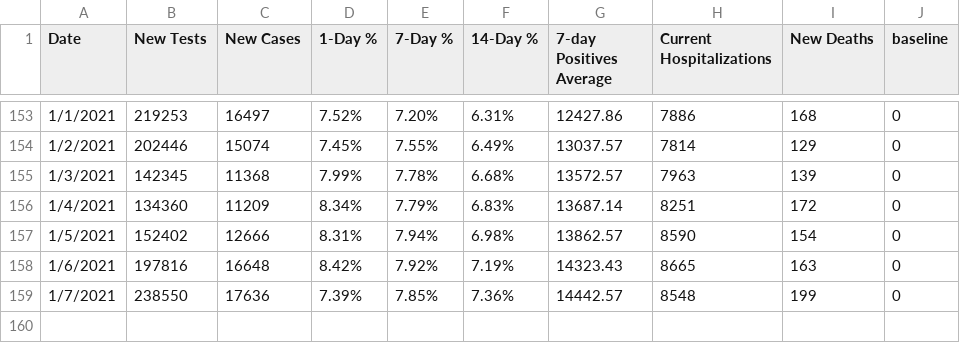
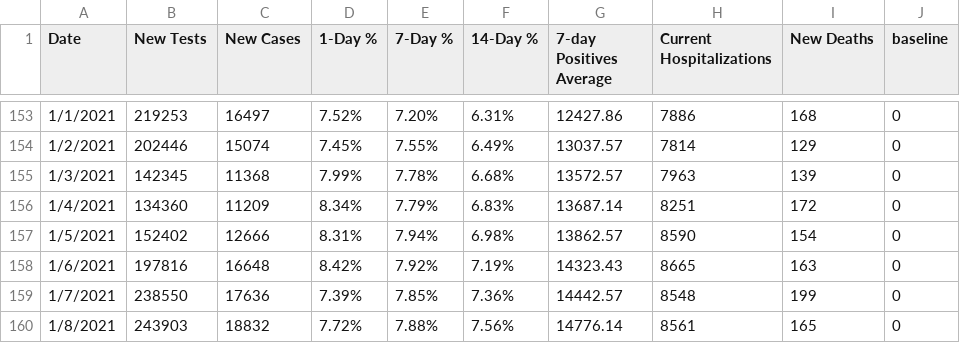
Before and after one commit to violettracker/nyutracker, a CSV file: dynamic/nys_chdp.csv, drawn as a sheet; only a part is shown, gaps mark what is left out.

```diff
--- a/dynamic/nys_chdp.csv
+++ b/dynamic/nys_chdp.csv
@@ -159 +159,2 @@ Date,New Tests,New Cases,1-Day %,7-Day %,14-Day %,7-day Positives Average,Curren
 1/7/2021,238550,17636,7.39%,7.85%,7.36%,14442.57,8548,199,0
+1/8/2021,243903,18832,7.72%,7.88%,7.56%,14776.14,8561,165,0
```
Also changed, not shown: dynamic/national_chdp.csv, dynamic/national_summary.csv, 1 other file.
